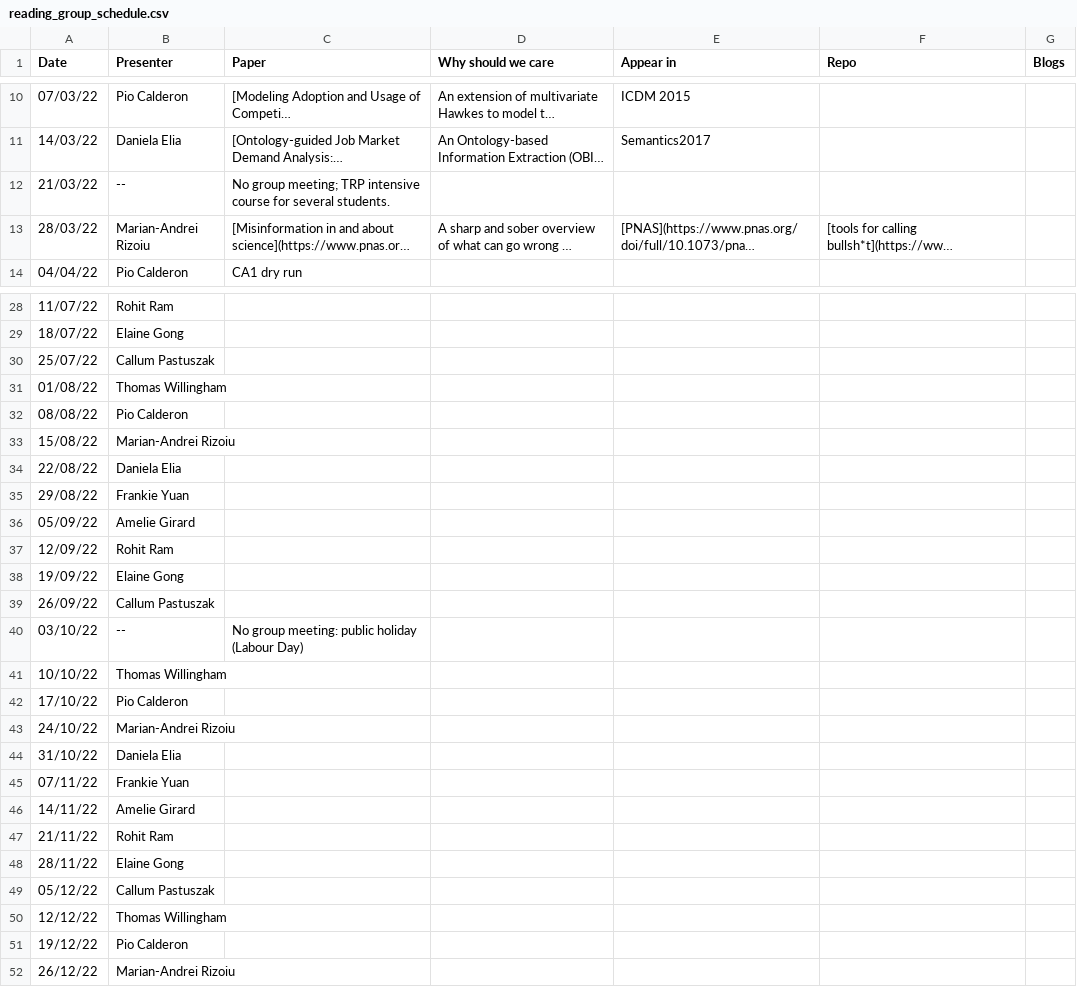
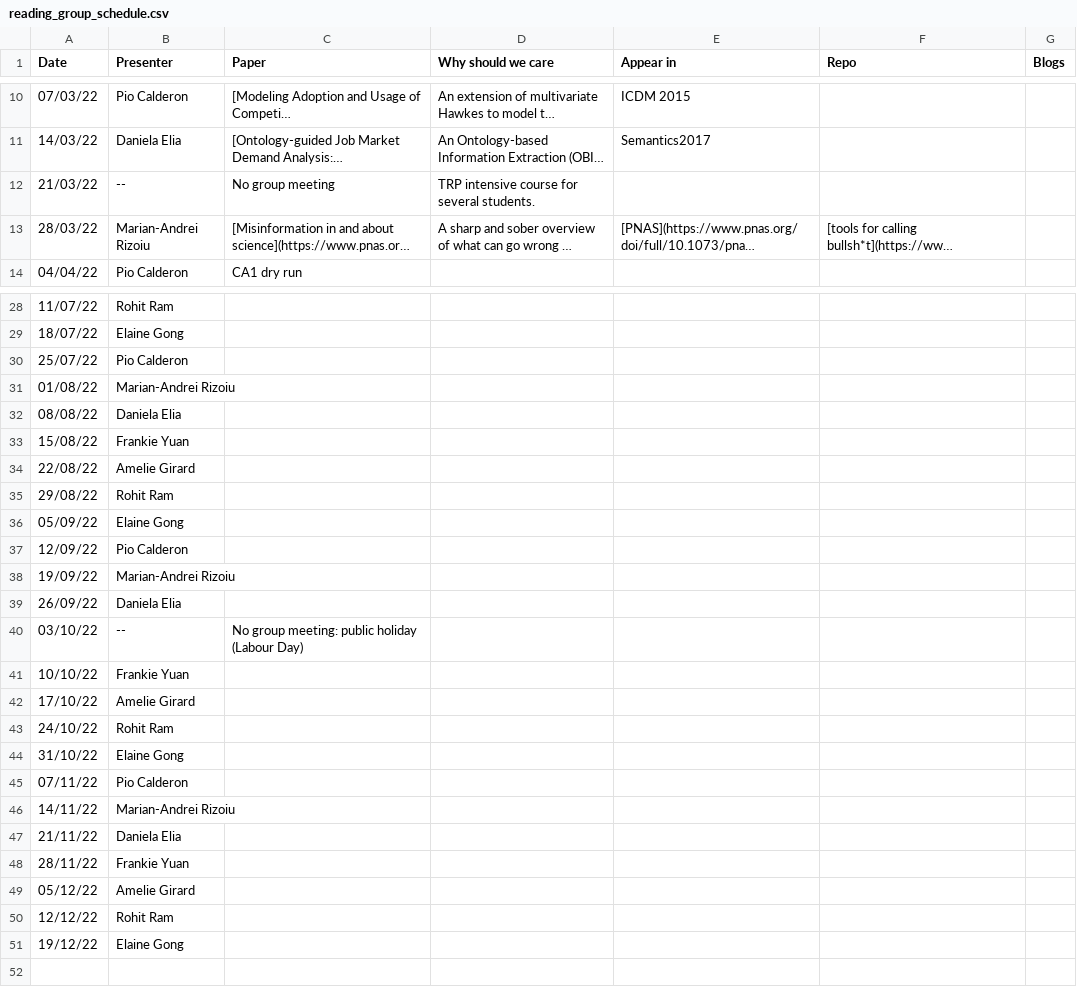
Before and after one commit to leagueofscholars/behavioral-ds.github.io, a CSV file: content/reading/reading_group_schedule.csv, drawn as a sheet; only a part is shown, gaps mark what is left out; long unchanged cells end in …; the diff names each change by its address in the sheet, - before the commit and + after, or states it on an @@ line.

Commit message:
updated reading group schedule

```diff
--- a/content/reading/reading_group_schedule.csv
+++ b/content/reading/reading_group_schedule.csv
-C12 (Paper): No group meeting; TRP intensive course for several students.
+C12 (Paper): No group meeting
-D12 (Why should we care): (empty)
+D12 (Why should we care): TRP intensive course for several students.
-B30 (Presenter): Callum Pastuszak
+B30 (Presenter): Pio Calderon
-B31 (Presenter): Thomas Willingham
+B31 (Presenter): Marian-Andrei Rizoiu
-B32 (Presenter): Pio Calderon
+B32 (Presenter): Daniela Elia
-B33 (Presenter): Marian-Andrei Rizoiu
+B33 (Presenter): Frankie Yuan
-B34 (Presenter): Daniela Elia
+B34 (Presenter): Amelie Girard
-B35 (Presenter): Frankie Yuan
+B35 (Presenter): Rohit Ram
-B36 (Presenter): Amelie Girard
+B36 (Presenter): Elaine Gong
-B37 (Presenter): Rohit Ram
+B37 (Presenter): Pio Calderon
-B38 (Presenter): Elaine Gong
+B38 (Presenter): Marian-Andrei Rizoiu
-B39 (Presenter): Callum Pastuszak
+B39 (Presenter): Daniela Elia
-B41 (Presenter): Thomas Willingham
+B41 (Presenter): Frankie Yuan
-B42 (Presenter): Pio Calderon
+B42 (Presenter): Amelie Girard
-B43 (Presenter): Marian-Andrei Rizoiu
+B43 (Presenter): Rohit Ram
-B44 (Presenter): Daniela Elia
+B44 (Presenter): Elaine Gong
-B45 (Presenter): Frankie Yuan
+B45 (Presenter): Pio Calderon
-B46 (Presenter): Amelie Girard
+B46 (Presenter): Marian-Andrei Rizoiu
-B47 (Presenter): Rohit Ram
+B47 (Presenter): Daniela Elia
-B48 (Presenter): Elaine Gong
+B48 (Presenter): Frankie Yuan
-B49 (Presenter): Callum Pastuszak
+B49 (Presenter): Amelie Girard
-B50 (Presenter): Thomas Willingham
+B50 (Presenter): Rohit Ram
-B51 (Presenter): Pio Calderon
+B51 (Presenter): Elaine Gong
-row 52: 26/12/22 | Marian-Andrei Rizoiu
```
